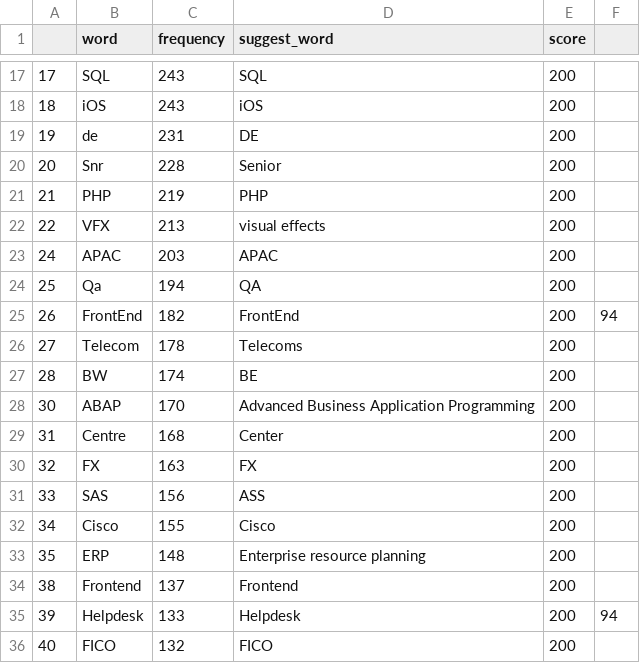
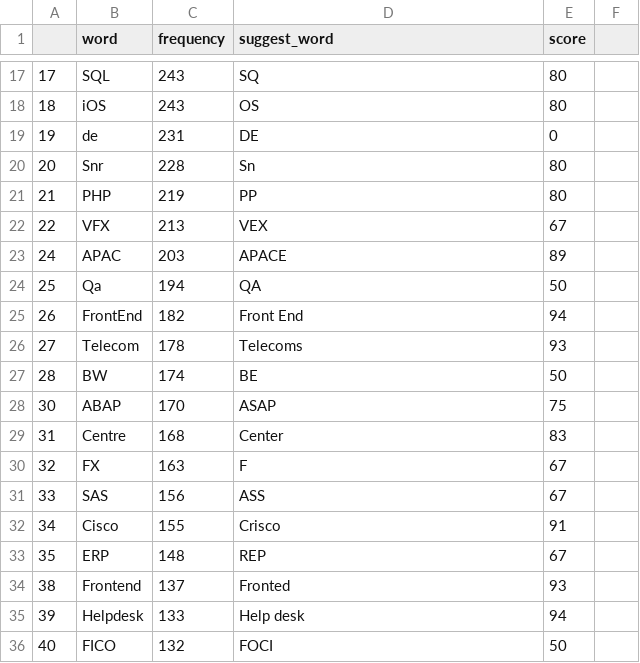
Before and after one commit to ml-lab/clean_data, a CSV file: frequenly_words_not_in_dict_en.csv, drawn as a sheet; only a part is shown, gaps mark what is left out; the diff covers the shown part only.

```diff
--- a/frequenly_words_not_in_dict_en.csv
+++ b/frequenly_words_not_in_dict_en.csv
@@ -17,20 +17,20 @@
-17,SQL,243,SQL,200,
-18,iOS,243,iOS,200,
-19,de,231,DE,200,
-20,Snr,228,Senior,200,
-21,PHP,219,PHP,200,
-22,VFX,213,visual effects,200,
-24,APAC,203,APAC,200,
-25,Qa,194,QA,200,
-26,FrontEnd,182,FrontEnd,200,94
-27,Telecom,178,Telecoms,200,
-28,BW,174,BE,200,
-30,ABAP,170,Advanced Business Application Programming,200,
-31,Centre,168,Center,200,
-32,FX,163,FX,200,
-33,SAS,156,ASS,200,
-34,Cisco,155,Cisco,200,
-35,ERP,148,Enterprise resource planning ,200,
-38,Frontend,137,Frontend,200,
-39,Helpdesk,133,Helpdesk,200,94
-40,FICO,132,FICO,200,
+17,SQL,243,SQ,80
+18,iOS,243,OS,80
+19,de,231,DE,0
+20,Snr,228,Sn,80
+21,PHP,219,PP,80
+22,VFX,213,VEX,67
+24,APAC,203,APACE,89
+25,Qa,194,QA,50
+26,FrontEnd,182,Front End,94
+27,Telecom,178,Telecoms,93
+28,BW,174,BE,50
+30,ABAP,170,ASAP,75
+31,Centre,168,Center,83
+32,FX,163,F,67
+33,SAS,156,ASS,67
+34,Cisco,155,Crisco,91
+35,ERP,148,REP,67
+38,Frontend,137,Fronted,93
+39,Helpdesk,133,Help desk,94
+40,FICO,132,FOCI,50
```
Also changed, not shown: 134 edited cells elsewhere in this file, 3 other files.
